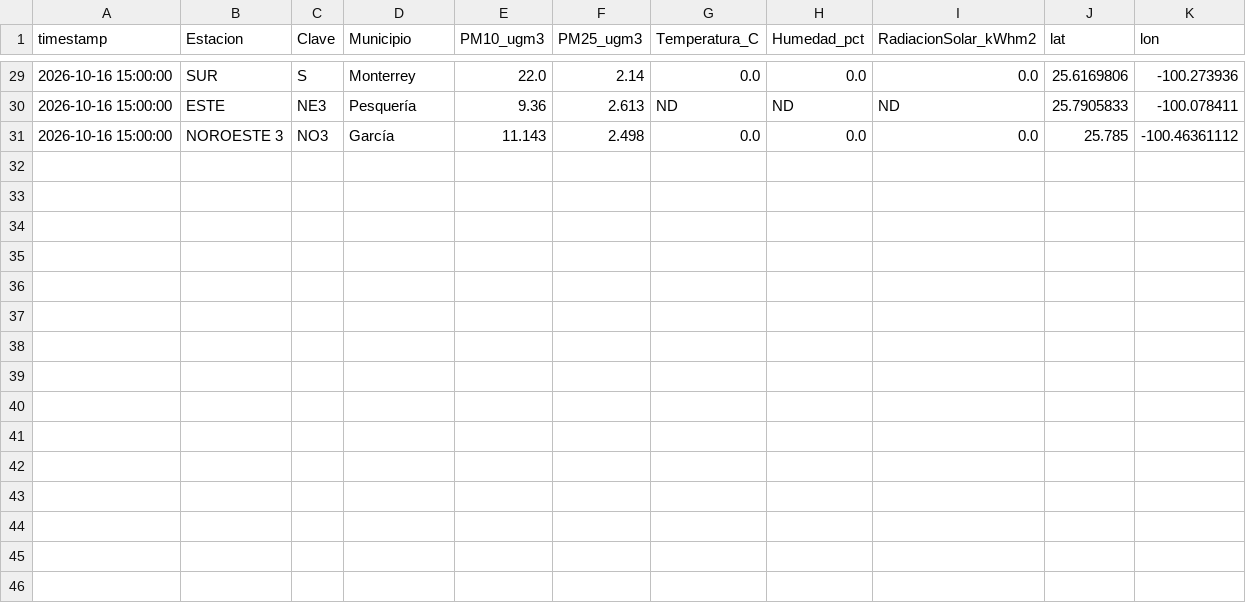
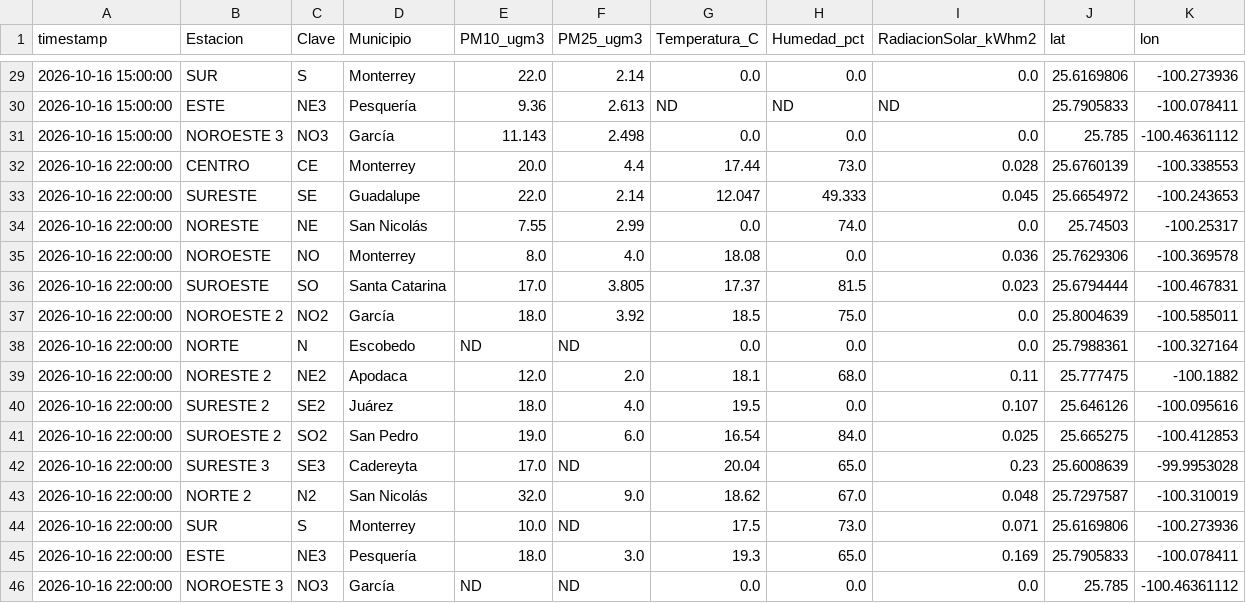
Before and after one commit to vasquez-roberto/capa_meteorologica, a CSV file: SIMA/sima_meteo_historico.csv, drawn as a sheet; only a part is shown, gaps mark what is left out; the diff names each change by its address in the sheet, - before the commit and + after, or states it on an @@ line.

```diff
--- a/SIMA/sima_meteo_historico.csv
+++ b/SIMA/sima_meteo_historico.csv
+row 32: 2026-10-16 22:00:00 | CENTRO | CE | Monterrey | 20.0 | 4.4 | 17.44 | 73.0 | 0.028 | 25.6760139 | -100.338553
+row 33: 2026-10-16 22:00:00 | SURESTE | SE | Guadalupe | 22.0 | 2.14 | 12.047 | 49.333 | 0.045 | 25.6654972 | -100.243653
+row 34: 2026-10-16 22:00:00 | NORESTE | NE | San Nicolás | 7.55 | 2.99 | 0.0 | 74.0 | 0.0 | 25.74503 | -100.25317
+row 35: 2026-10-16 22:00:00 | NOROESTE | NO | Monterrey | 8.0 | 4.0 | 18.08 | 0.0 | 0.036 | 25.7629306 | -100.369578
+row 36: 2026-10-16 22:00:00 | SUROESTE | SO | Santa Catarina | 17.0 | 3.805 | 17.37 | 81.5 | 0.023 | 25.6794444 | -100.467831
+row 37: 2026-10-16 22:00:00 | NOROESTE 2 | NO2 | García | 18.0 | 3.92 | 18.5 | 75.0 | 0.0 | 25.8004639 | -100.585011
+row 38: 2026-10-16 22:00:00 | NORTE | N | Escobedo | ND | ND | 0.0 | 0.0 | 0.0 | 25.7988361 | -100.327164
+row 39: 2026-10-16 22:00:00 | NORESTE 2 | NE2 | Apodaca | 12.0 | 2.0 | 18.1 | 68.0 | 0.11 | 25.777475 | -100.1882
+row 40: 2026-10-16 22:00:00 | SURESTE 2 | SE2 | Juárez | 18.0 | 4.0 | 19.5 | 0.0 | 0.107 | 25.646126 | -100.095616
+row 41: 2026-10-16 22:00:00 | SUROESTE 2 | SO2 | San Pedro | 19.0 | 6.0 | 16.54 | 84.0 | 0.025 | 25.665275 | -100.412853
+row 42: 2026-10-16 22:00:00 | SURESTE 3 | SE3 | Cadereyta | 17.0 | ND | 20.04 | 65.0 | 0.23 | 25.6008639 | -99.9953028
+row 43: 2026-10-16 22:00:00 | NORTE 2 | N2 | San Nicolás | 32.0 | 9.0 | 18.62 | 67.0 | 0.048 | 25.7297587 | -100.310019
+row 44: 2026-10-16 22:00:00 | SUR | S | Monterrey | 10.0 | ND | 17.5 | 73.0 | 0.071 | 25.6169806 | -100.273936
+row 45: 2026-10-16 22:00:00 | ESTE | NE3 | Pesquería | 18.0 | 3.0 | 19.3 | 65.0 | 0.169 | 25.7905833 | -100.078411
+row 46: 2026-10-16 22:00:00 | NOROESTE 3 | NO3 | García | ND | ND | 0.0 | 0.0 | 0.0 | 25.785 | -100.46361112
```
Also changed, not shown: SIMA/sima_meteo_lecturas.csv, 10 other files.
